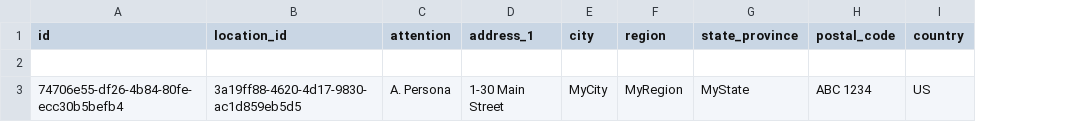
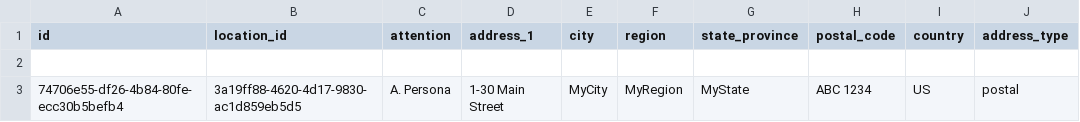
Before and after one commit to PorismDominicSkinner/open_referral_uk_profile, a CSV file: examples/csv/address.csv, drawn as a sheet; the diff names each change by its address in the sheet, - before the commit and + after, or states it on an @@ line.

```diff
--- a/examples/csv/address.csv
+++ b/examples/csv/address.csv
+column J (address_type), row 3: postal
```
Also changed, not shown: examples/csv/accessibility.csv, examples/csv/organizations.csv, 48 other files.
